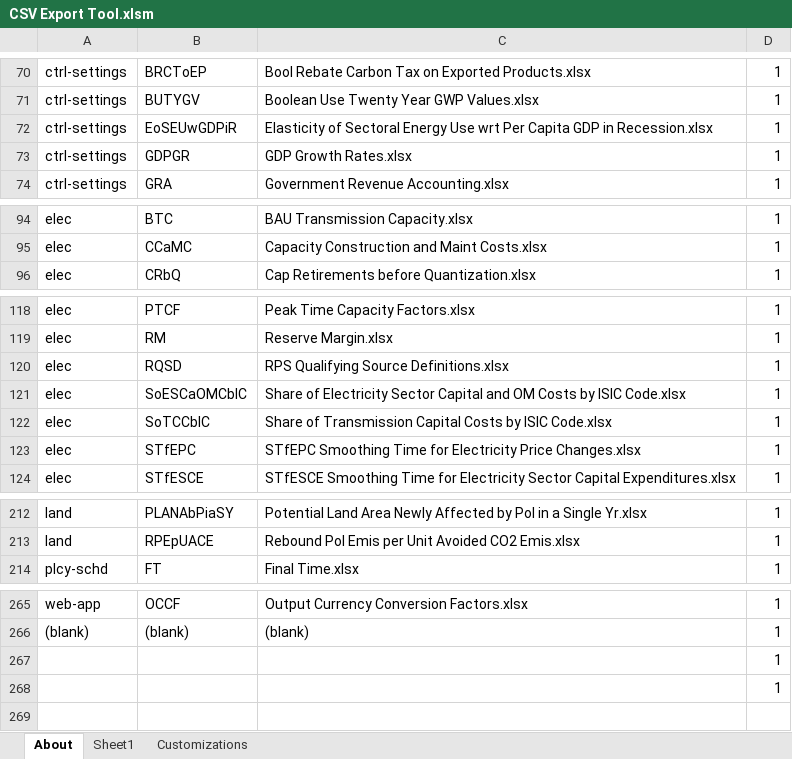
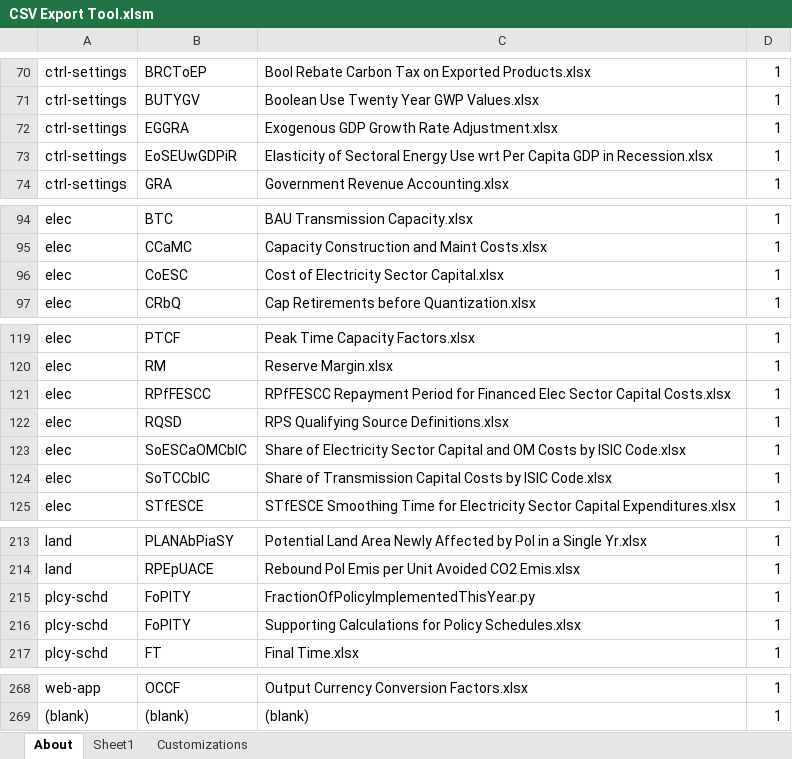
Before and after one commit to EnergyInnovation/eps-indonesia, an Excel workbook: InputData/CSV Export Tool.xlsm, sheet About, drawn as a sheet; only a part is shown, gaps mark what is left out; values as stored, in another font and other column widths than the file's, no borders; charts and pictures and conditional formats not drawn; removed rows and columns are numbered as before the commit, all else as after; the diff names each change by its address in the sheet, - before the commit and + after, or states it on an @@ line.

```diff
--- a/InputData/CSV Export Tool.xlsm (sheet About)
+++ b/InputData/CSV Export Tool.xlsm (sheet About)
+row 72: ctrl-settings | EGGRA | Exogenous GDP Growth Rate Adjustment.xlsx | 1
-row 73: ctrl-settings | GDPGR | GDP Growth Rates.xlsx | 1
+row 96: elec | CoESC | Cost of Electricity Sector Capital.xlsx | 1
+row 121: elec | RPfFESCC | RPfFESCC Repayment Period for Financed Elec Sector Capital Costs.xlsx | 1
-row 123: elec | STfEPC | STfEPC Smoothing Time for Electricity Price Changes.xlsx | 1
+row 215: plcy-schd | FoPITY | FractionOfPolicyImplementedThisYear.py | 1
+row 216: plcy-schd | FoPITY | Supporting Calculations for Policy Schedules.xlsx | 1
-row 267:  |  |  | 1
-row 268:  |  |  | 1
```
Also changed, not shown: sheet Sheet1, formulas that keep their value.
